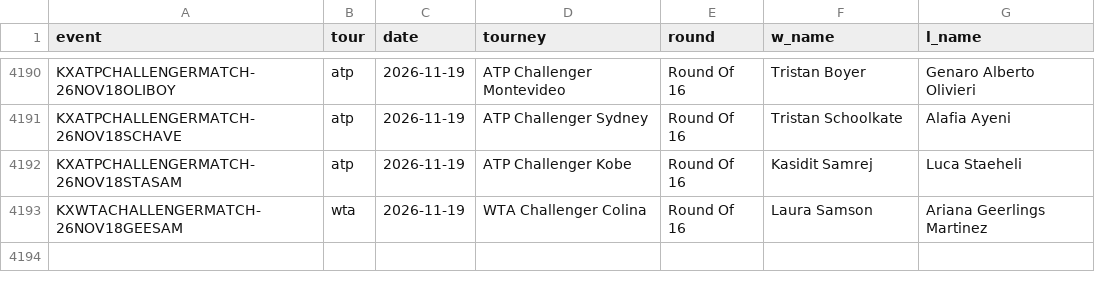
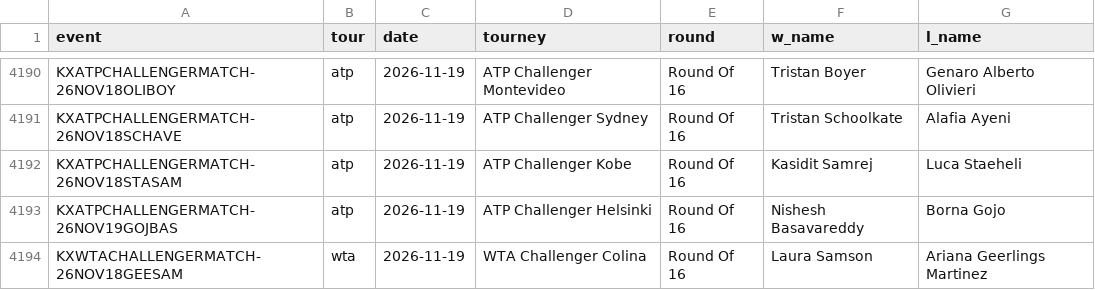
Before and after one commit to remick2/tennis-model, a CSV file: data/results_kalshi.csv, drawn as a sheet; only a part is shown, gaps mark what is left out; the diff names each change by its address in the sheet, - before the commit and + after, or states it on an @@ line.

```diff
--- a/data/results_kalshi.csv
+++ b/data/results_kalshi.csv
+row 4193: KXATPCHALLENGERMATCH-26NOV19GOJBAS | atp | 2026-11-19 | ATP Challenger Helsinki | Round Of 16 | Nishesh Basavareddy | Borna Gojo
```
Also changed, not shown: 3 other files.
